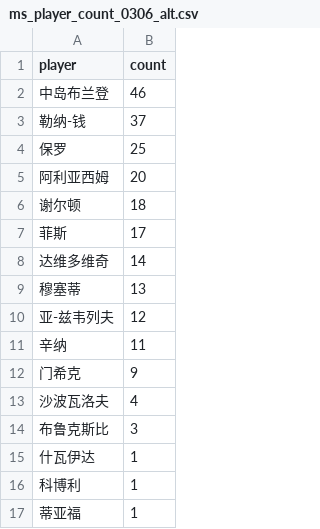
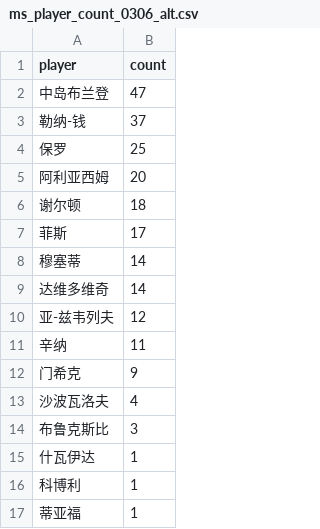
Before and after one commit to zhoushuaige7/tennispredict-report, a CSV file: docs/data/ms_player_count_0306_alt.csv, drawn as a sheet.

```diff
--- a/docs/data/ms_player_count_0306_alt.csv
+++ b/docs/data/ms_player_count_0306_alt.csv
@@ -1,3 +1,3 @@
 player,count
-中岛布兰登,46
+中岛布兰登,47
 勒纳-钱,37
@@ -7,4 +7,4 @@
 菲斯,17
+穆塞蒂,14
 达维多维奇,14
-穆塞蒂,13
 亚-兹韦列夫,12
```
Also changed, not shown: docs/data/ms_player_count_0304_alt.csv, docs/data/ms_player_count_0304_main.csv, 7 other files.
